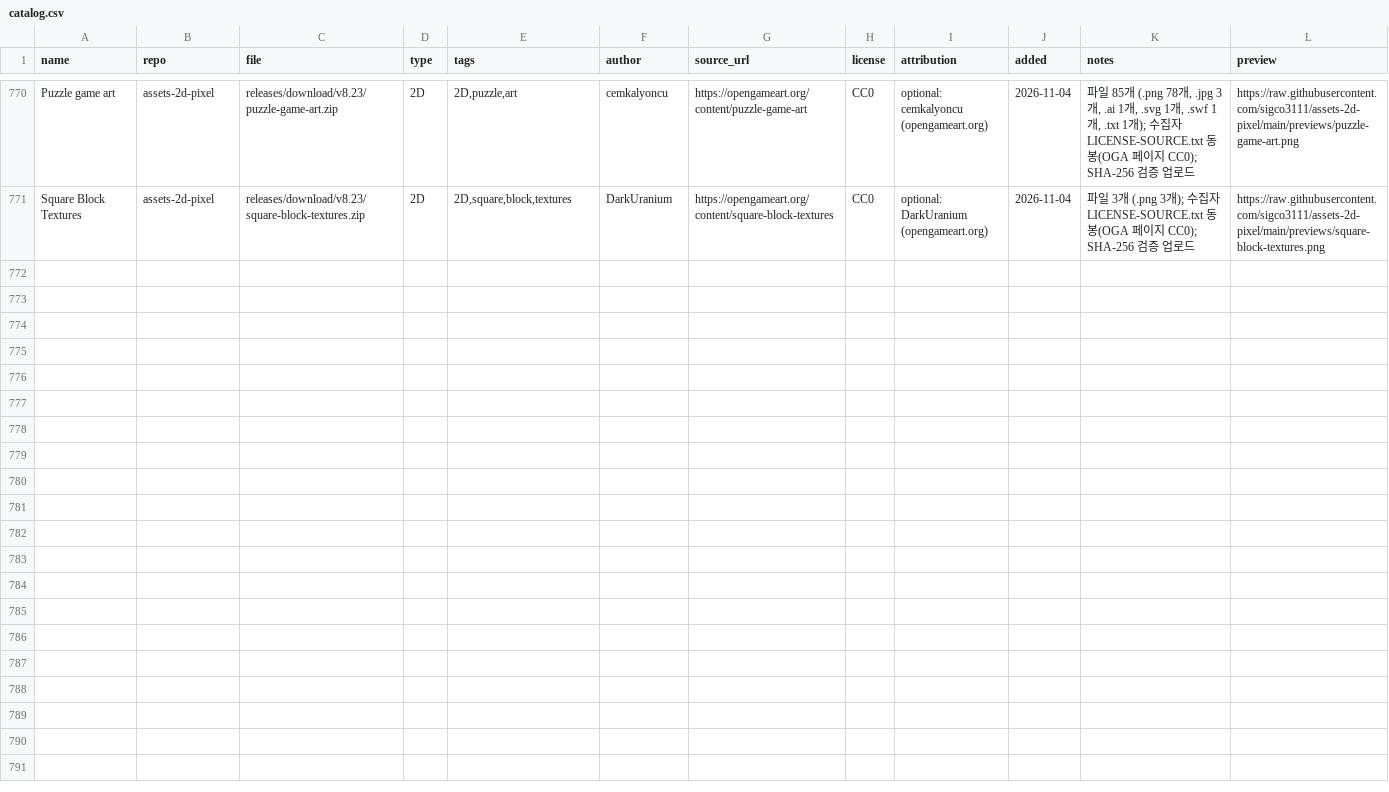
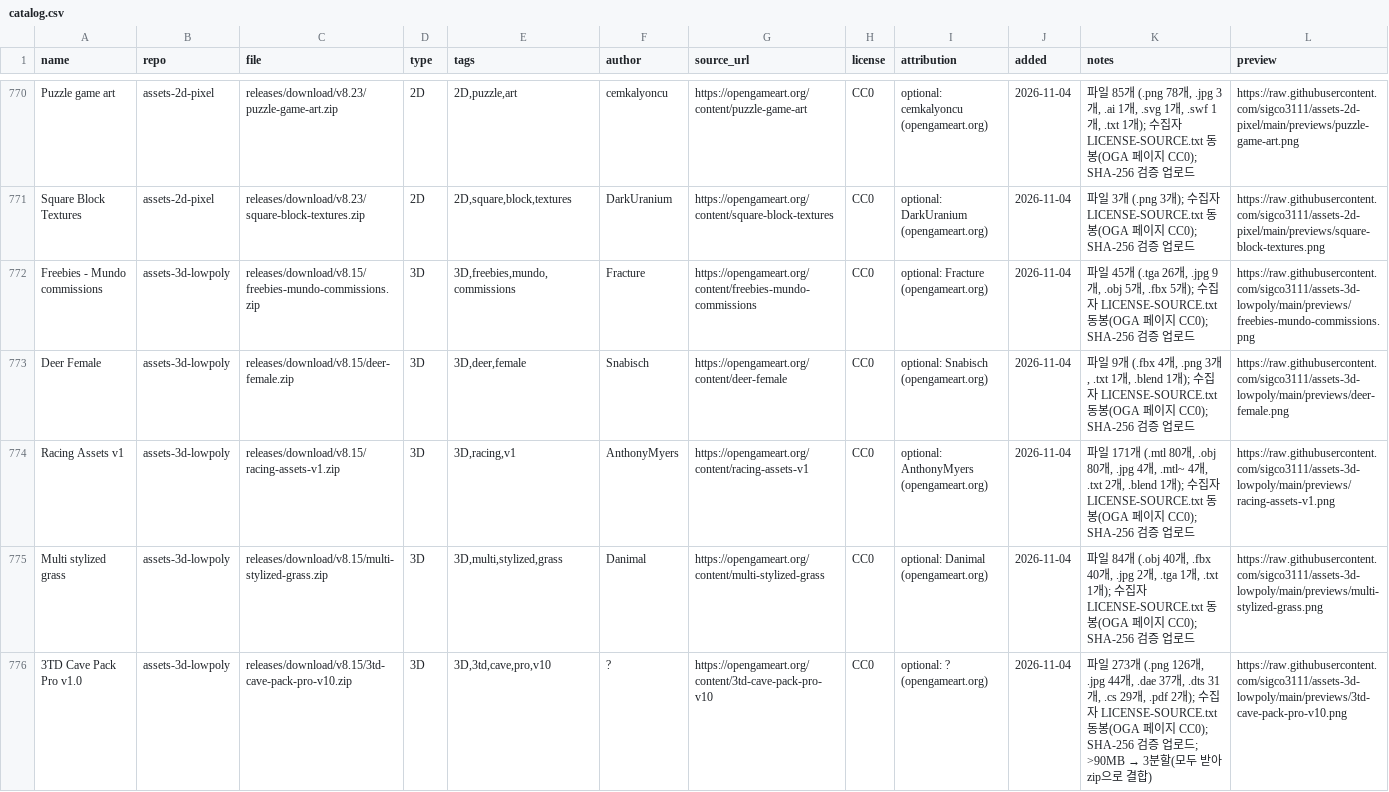
Before and after one commit to dwhavi/game-asset-catalog, a CSV file: catalog.csv, drawn as a sheet; only a part is shown, gaps mark what is left out; rows hold the shown columns only; the diff covers the shown part only; the diff names each change by its address in the sheet, - before the commit and + after, or states it on an @@ line.

Commit message:
catalog: +10팩 (assets-3d-lowpoly v8.15)

```diff
--- a/catalog.csv
+++ b/catalog.csv
+row 772: Freebies - Mundo commissions | assets-3d-lowpoly | releases/download/v8.15/freebies-mundo-commissions.zip | 3D | 3D,freebies,mundo,commissions | Fracture | https://opengameart.org/content/freebies-mundo-commissions | CC0 | optional: Fracture (opengameart.org) | 2026-11-04 | 파일 45개 (.tga 26개, .jpg 9개, .obj 5개, .fbx 5개); 수집자 LICENSE-SOURCE.txt 동봉(OGA 페이지 CC0); SHA-256 검증 업로드 | https://raw.githubusercontent.com/sigco3111/assets-3d-lowpoly/main/previews/freebies-mundo-commissions.png
+row 773: Deer Female | assets-3d-lowpoly | releases/download/v8.15/deer-female.zip | 3D | 3D,deer,female | Snabisch | https://opengameart.org/content/deer-female | CC0 | optional: Snabisch (opengameart.org) | 2026-11-04 | 파일 9개 (.fbx 4개, .png 3개, .txt 1개, .blend 1개); 수집자 LICENSE-SOURCE.txt 동봉(OGA 페이지 CC0); SHA-256 검증 업로드 | https://raw.githubusercontent.com/sigco3111/assets-3d-lowpoly/main/previews/deer-female.png
+row 774: Racing Assets v1 | assets-3d-lowpoly | releases/download/v8.15/racing-assets-v1.zip | 3D | 3D,racing,v1 | AnthonyMyers | https://opengameart.org/content/racing-assets-v1 | CC0 | optional: AnthonyMyers (opengameart.org) | 2026-11-04 | 파일 171개 (.mtl 80개, .obj 80개, .jpg 4개, .mtl~ 4개, .txt 2개, .blend 1개); 수집자 LICENSE-SOURCE.txt 동봉(OGA 페이지 CC0); SHA-256 검증 업로드 | https://raw.githubusercontent.com/sigco3111/assets-3d-lowpoly/main/previews/racing-assets-v1.png
+row 775: Multi stylized grass | assets-3d-lowpoly | releases/download/v8.15/multi-stylized-grass.zip | 3D | 3D,multi,stylized,grass | Danimal | https://opengameart.org/content/multi-stylized-grass | CC0 | optional: Danimal (opengameart.org) | 2026-11-04 | 파일 84개 (.obj 40개, .fbx 40개, .jpg 2개, .tga 1개, .txt 1개); 수집자 LICENSE-SOURCE.txt 동봉(OGA 페이지 CC0); SHA-256 검증 업로드 | https://raw.githubusercontent.com/sigco3111/assets-3d-lowpoly/main/previews/multi-stylized-grass.png
+row 776: 3TD Cave Pack Pro v1.0 | assets-3d-lowpoly | releases/download/v8.15/3td-cave-pack-pro-v10.zip | 3D | 3D,3td,cave,pro,v10 | ? | https://opengameart.org/content/3td-cave-pack-pro-v10 | CC0 | optional: ? (opengameart.org) | 2026-11-04 | 파일 273개 (.png 126개, .jpg 44개, .dae 37개, .dts 31개, .cs 29개, .pdf 2개); 수집자 LICENSE-SOURCE.txt 동봉(OGA 페이지 CC0); SHA-256 검증 업로드; >90MB → 3분할(모두 받아 zip으로 결합) | https://raw.githubusercontent.com/sigco3111/assets-3d-lowpoly/main/previews/3td-cave-pack-pro-v10.png
```
Also changed, not shown: 5 added rows elsewhere in this file.
